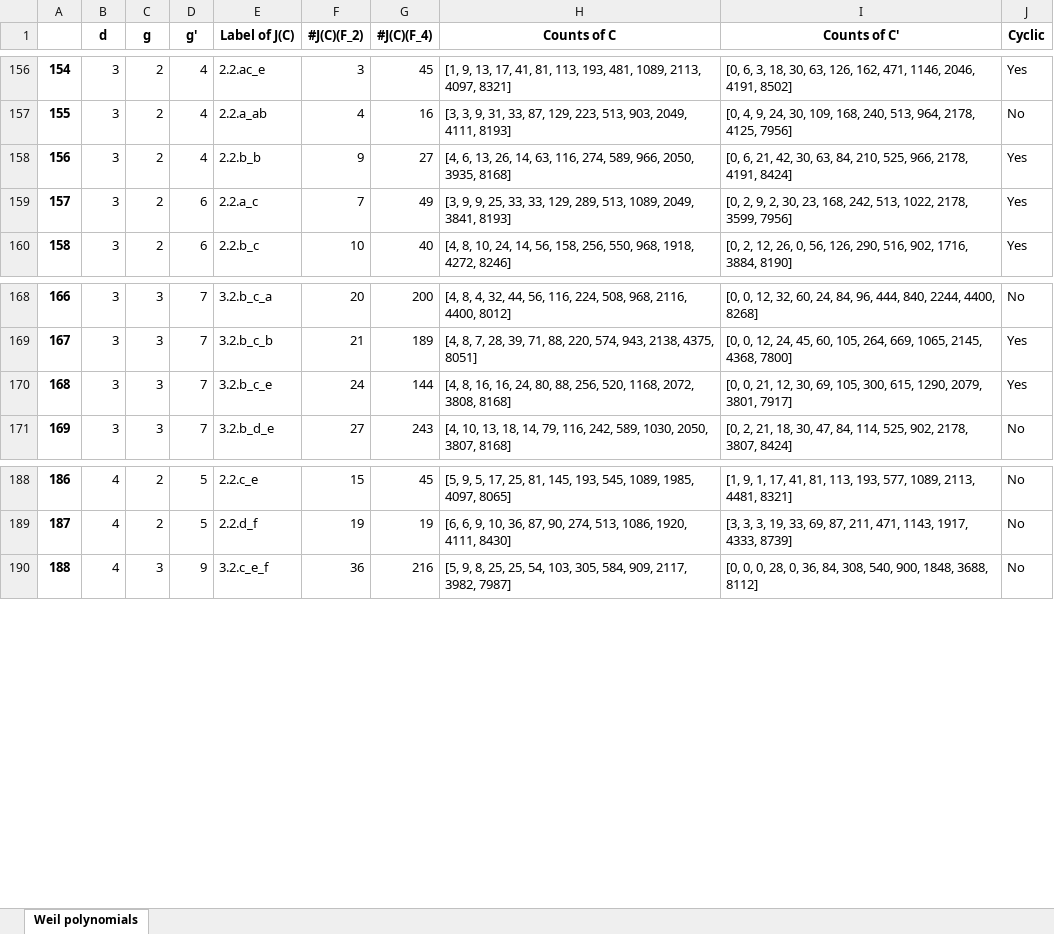
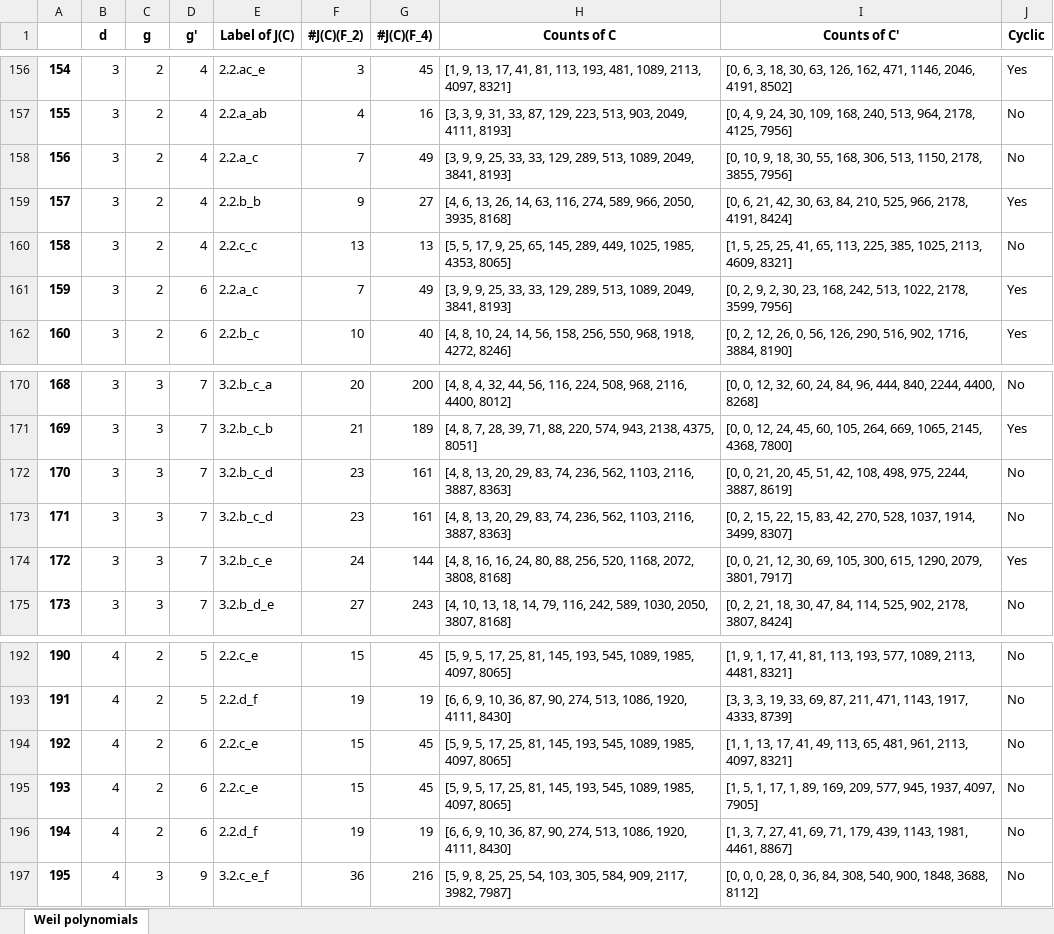
Before and after one commit to kedlaya/same-class-number, an Excel workbook: Shared/polys.xlsx, sheet Weil polynomials, drawn as a sheet; only a part is shown, gaps mark what is left out; values as stored, in another font and other column widths than the file's, no borders; addresses are those after the commit; the diff names each change by its address in the sheet, - before the commit and + after, or states it on an @@ line.

```diff
--- a/Shared/polys.xlsx (sheet Weil polynomials)
+++ b/Shared/polys.xlsx (sheet Weil polynomials)
+row 158: 156 | 3 | 2 | 4 | 2.2.a_c | 7 | 49 | [3, 9, 9, 25, 33, 33, 129, 289, 513, 1089, 2049, 3841, 8193] | [0, 10, 9, 18, 30, 55, 168, 306, 513, 1150, 2178, 3855, 7956] | No
@@ column A renumbered from row 159 down @@
+row 160: 158 | 3 | 2 | 4 | 2.2.c_c | 13 | 13 | [5, 5, 17, 9, 25, 65, 145, 289, 449, 1025, 1985, 4353, 8065] | [1, 5, 25, 25, 41, 65, 113, 225, 385, 1025, 2113, 4609, 8321] | No
+row 172: 170 | 3 | 3 | 7 | 3.2.b_c_d | 23 | 161 | [4, 8, 13, 20, 29, 83, 74, 236, 562, 1103, 2116, 3887, 8363] | [0, 0, 21, 20, 45, 51, 42, 108, 498, 975, 2244, 3887, 8619] | No
+row 173: 171 | 3 | 3 | 7 | 3.2.b_c_d | 23 | 161 | [4, 8, 13, 20, 29, 83, 74, 236, 562, 1103, 2116, 3887, 8363] | [0, 2, 15, 22, 15, 83, 42, 270, 528, 1037, 1914, 3499, 8307] | No
+row 194: 192 | 4 | 2 | 6 | 2.2.c_e | 15 | 45 | [5, 9, 5, 17, 25, 81, 145, 193, 545, 1089, 1985, 4097, 8065] | [1, 1, 13, 17, 41, 49, 113, 65, 481, 961, 2113, 4097, 8321] | No
+row 195: 193 | 4 | 2 | 6 | 2.2.c_e | 15 | 45 | [5, 9, 5, 17, 25, 81, 145, 193, 545, 1089, 1985, 4097, 8065] | [1, 5, 1, 17, 1, 89, 169, 209, 577, 945, 1937, 4097, 7905] | No
+row 196: 194 | 4 | 2 | 6 | 2.2.d_f | 19 | 19 | [6, 6, 9, 10, 36, 87, 90, 274, 513, 1086, 1920, 4111, 8430] | [1, 3, 7, 27, 41, 69, 71, 179, 439, 1143, 1981, 4461, 8867] | No
```
Also changed, not shown: 4 other files.
